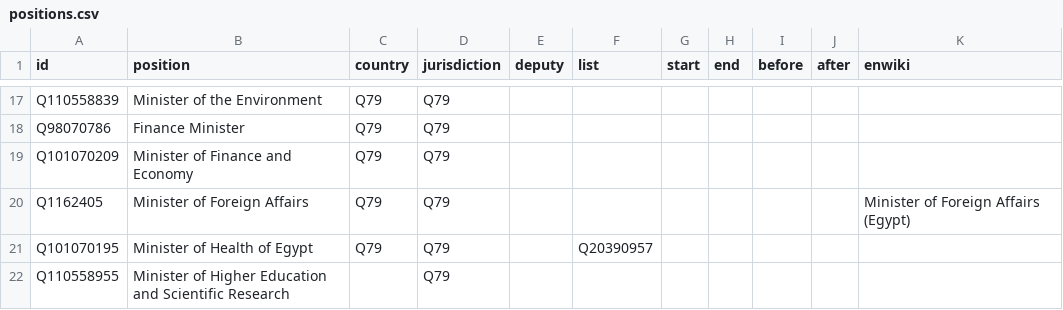
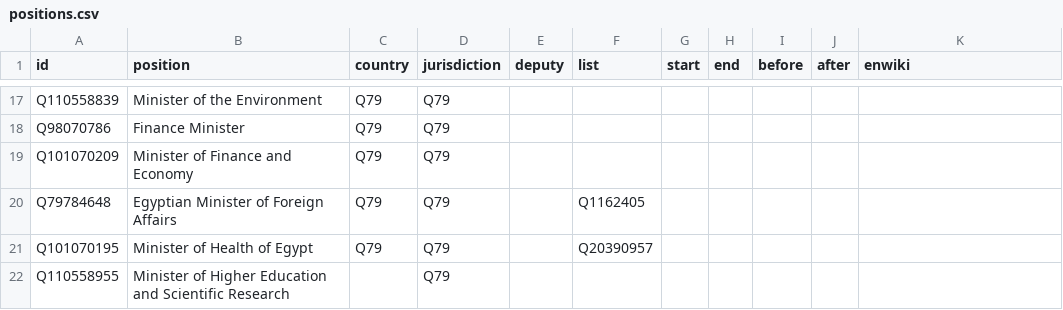
Before and after one commit to every-politician-scrapers/egypt-ministers, a CSV file: html/positions.csv, drawn as a sheet; only a part is shown, gaps mark what is left out.

Commit message:
PCB update

```diff
--- a/html/positions.csv
+++ b/html/positions.csv
@@ -19,3 +19,3 @@ Q98070786,Finance Minister,Q79,Q79,,,,,,,
 Q101070209,Minister of Finance and Economy,Q79,Q79,,,,,,,
-Q1162405,Minister of Foreign Affairs,Q79,Q79,,,,,,,Minister of Foreign Affairs (Egypt)
+Q79784648,Egyptian Minister of Foreign Affairs,Q79,Q79,,Q1162405,,,,,
 Q101070195,Minister of Health of Egypt,Q79,Q79,,Q20390957,,,,,
```
